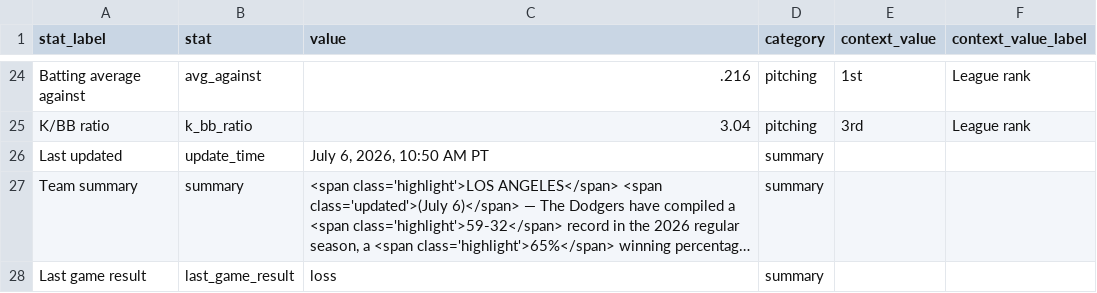
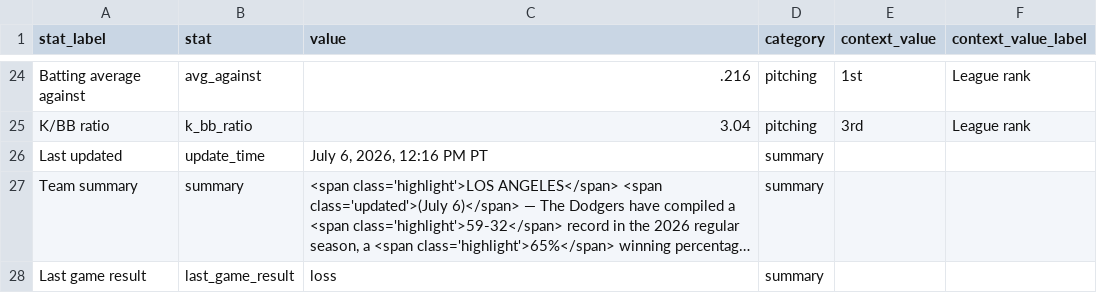
Before and after one commit to stiles/dodgers, a CSV file: data/standings/season_summary_latest.csv, drawn as a sheet; only a part is shown, gaps mark what is left out; long unchanged cells end in …; the diff names each change by its address in the sheet, - before the commit and + after, or states it on an @@ line.

```diff
--- a/data/standings/season_summary_latest.csv
+++ b/data/standings/season_summary_latest.csv
-C26 (value): July 6, 2026, 10:50 AM PT
+C26 (value): July 6, 2026, 12:16 PM PT
```
Also changed, not shown: data/summary/abs_challenges_archive_2026.csv, 16 other files.
